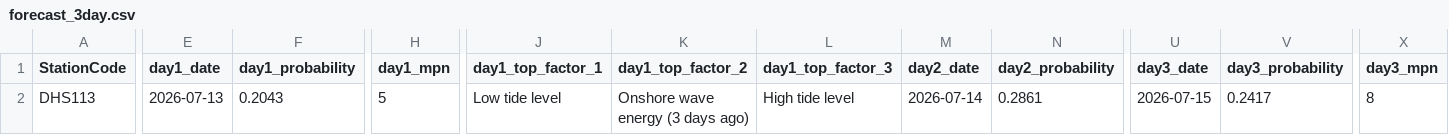
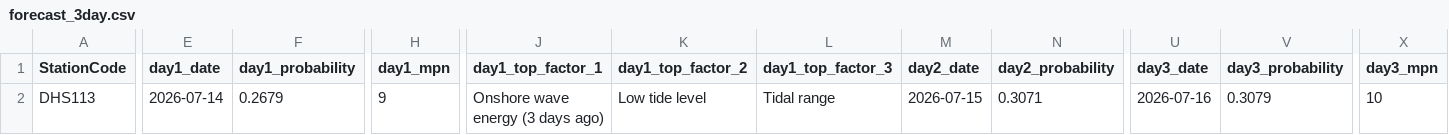
Before and after one commit to eymoney13/hermosa-pilot-dashboard, a CSV file: public/data/manhattan/forecast_3day.csv, drawn as a sheet; only a part is shown, gaps mark what is left out; the diff covers the shown part only; the diff names each change by its address in the sheet, - before the commit and + after, or states it on an @@ line.

```diff
--- a/public/data/manhattan/forecast_3day.csv
+++ b/public/data/manhattan/forecast_3day.csv
-E2 (day1_date): 2026-07-13
+E2 (day1_date): 2026-07-14
-F2 (day1_probability): 0.2043
+F2 (day1_probability): 0.2679
-H2 (day1_mpn): 5
+H2 (day1_mpn): 9
-J2 (day1_top_factor_1): Low tide level
+J2 (day1_top_factor_1): Onshore wave energy (3 days ago)
-K2 (day1_top_factor_2): Onshore wave energy (3 days ago)
+K2 (day1_top_factor_2): Low tide level
-L2 (day1_top_factor_3): High tide level
+L2 (day1_top_factor_3): Tidal range
-M2 (day2_date): 2026-07-14
+M2 (day2_date): 2026-07-15
-N2 (day2_probability): 0.2861
+N2 (day2_probability): 0.3071
-U2 (day3_date): 2026-07-15
+U2 (day3_date): 2026-07-16
-V2 (day3_probability): 0.2417
+V2 (day3_probability): 0.3079
-X2 (day3_mpn): 8
+X2 (day3_mpn): 10
```
Also changed, not shown: 4 edited cells elsewhere in this file, public/data/manhattan/history_3day.csv, public/data/manhattan/nowcast_latest.csv.
